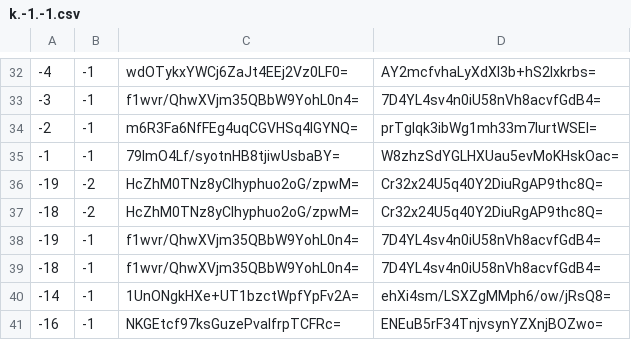
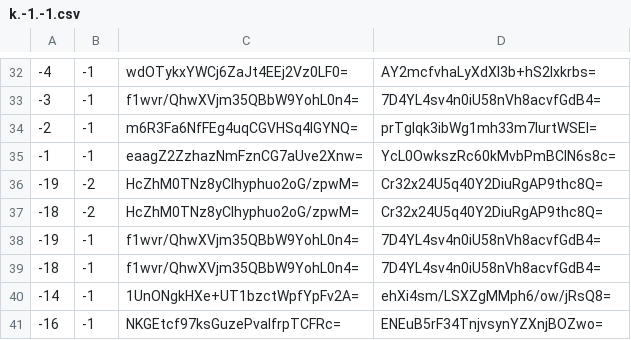
Before and after one commit to mochimochiomochi/mochicraftmap2, a CSV file: nether/tiles/zoom.-1/metadata/k.-1.-1.csv, drawn as a sheet; only a part is shown, gaps mark what is left out.

```diff
--- a/nether/tiles/zoom.-1/metadata/k.-1.-1.csv
+++ b/nether/tiles/zoom.-1/metadata/k.-1.-1.csv
@@ -34,3 +34,3 @@
 -2,-1,m6R3Fa6NfFEg4uqCGVHSq4IGYNQ=,prTglqk3ibWg1mh33m7lurtWSEI=
--1,-1,79lmO4Lf/syotnHB8tjiwUsbaBY=,W8zhzSdYGLHXUau5evMoKHskOac=
+-1,-1,eaagZ2ZzhazNmFznCG7aUve2Xnw=,YcL0OwkszRc60kMvbPmBClN6s8c=
 -19,-2,HcZhM0TNz8yClhyphuo2oG/zpwM=,Cr32x24U5q40Y2DiuRgAP9thc8Q=
```
Also changed, not shown: nether/tiles/zoom.-1/metadata/k.-1.0.csv, nether/tiles/zoom.-2/metadata/k.-1.-1.csv, 46 other files.
